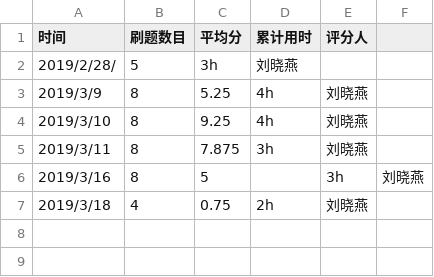
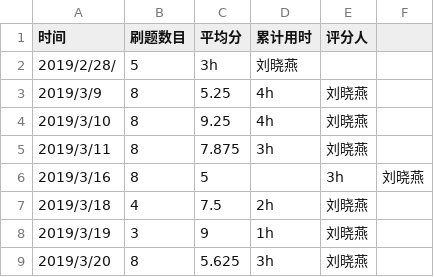
Before and after one commit to ML1019/C_language_practice, a CSV file: daily/每天记录.csv, drawn as a sheet.

Commit message:
Update 每天记录.csv

```diff
--- a/daily/每天记录.csv
+++ b/daily/每天记录.csv
@@ -6,2 +6,4 @@
 2019/3/16,8,5,,3h,刘晓燕,
-2019/3/18,4,0.75,2h,刘晓燕,
+2019/3/18,4,7.5,2h,刘晓燕,
+2019/3/19,3,9,1h,刘晓燕,
+2019/3/20,8,5.625,3h,刘晓燕
```
